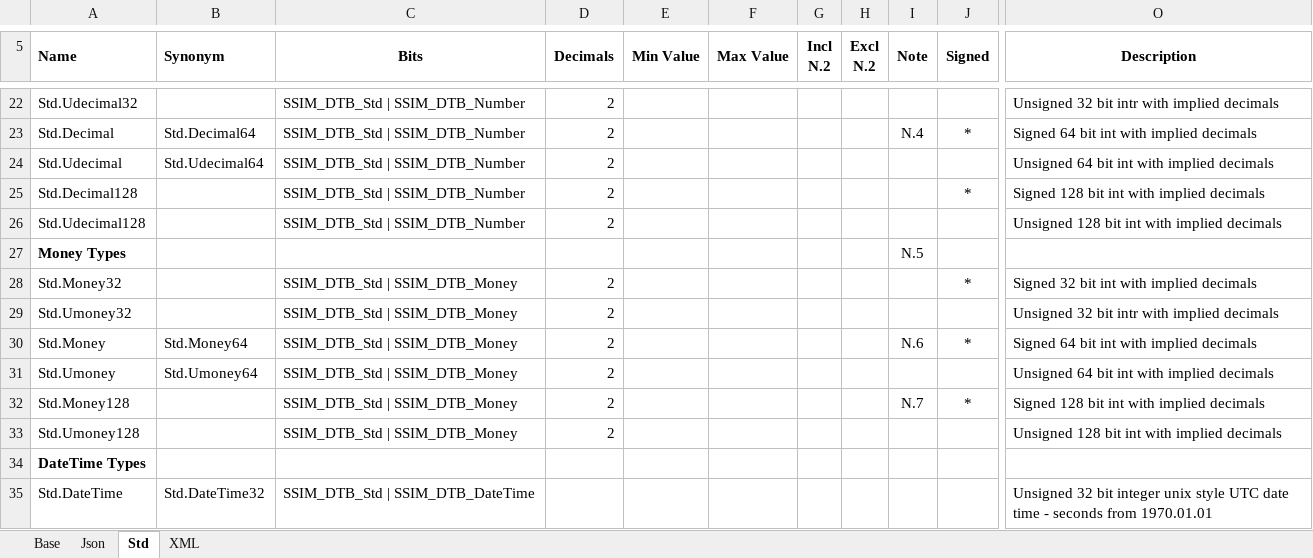
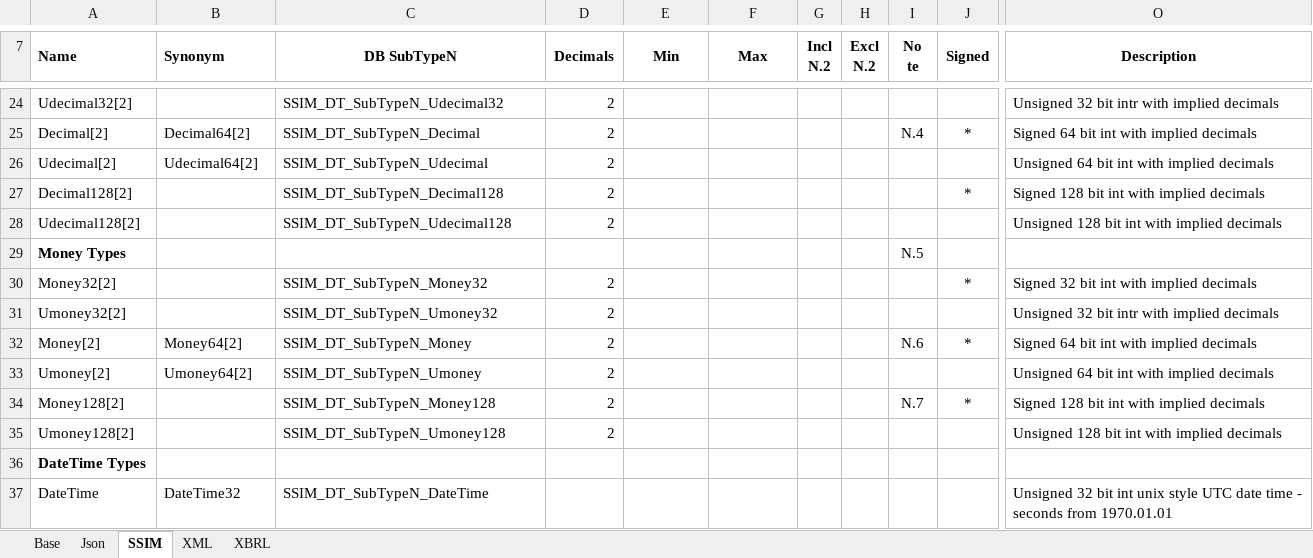
Before and after one commit to DavidPacio/SSIM-Prototype, an Excel workbook: Docs/SpreadSheets/SSIM Data Types.xlsx, sheet SSIM, drawn as a sheet; only a part is shown, gaps mark what is left out; values as stored, in another font and other column widths than the file's, no borders; addresses are those after the commit; ↵ is a line break in a cell; the diff covers the shown part only; the diff names each change by its address in the sheet, - before the commit and + after, or states it on an @@ line.

Commit message:
SSIM Docs and Datatypes wip

```diff
--- a/Docs/SpreadSheets/SSIM Data Types.xlsx (sheet SSIM)
+++ b/Docs/SpreadSheets/SSIM Data Types.xlsx (sheet SSIM)
-sheet tab: Std
+sheet tab: SSIM
+sheet tab: XBRL
-C7: Bits
+C7: DB SubTypeN
-E7: Min Value
+E7: Min
-F7: Max Value
+F7: Max
-I7: Note
+I7: No ↵ te
-A24 (Name): Std.Udecimal32
+A24 (Name): Udecimal32[2]
-C24 (DB SubTypeN): SSIM_DTB_Std | SSIM_DTB_Number
+C24 (DB SubTypeN): SSIM_DT_SubTypeN_Udecimal32
-A25 (Name): Std.Decimal
+A25 (Name): Decimal[2]
-B25 (Synonym): Std.Decimal64
+B25 (Synonym): Decimal64[2]
-C25 (DB SubTypeN): SSIM_DTB_Std | SSIM_DTB_Number
+C25 (DB SubTypeN): SSIM_DT_SubTypeN_Decimal
-A26 (Name): Std.Udecimal
+A26 (Name): Udecimal[2]
-B26 (Synonym): Std.Udecimal64
+B26 (Synonym): Udecimal64[2]
-C26 (DB SubTypeN): SSIM_DTB_Std | SSIM_DTB_Number
+C26 (DB SubTypeN): SSIM_DT_SubTypeN_Udecimal
-A27 (Name): Std.Decimal128
+A27 (Name): Decimal128[2]
-C27 (DB SubTypeN): SSIM_DTB_Std | SSIM_DTB_Number
+C27 (DB SubTypeN): SSIM_DT_SubTypeN_Decimal128
-A28 (Name): Std.Udecimal128
+A28 (Name): Udecimal128[2]
-C28 (DB SubTypeN): SSIM_DTB_Std | SSIM_DTB_Number
+C28 (DB SubTypeN): SSIM_DT_SubTypeN_Udecimal128
-A30 (Name): Std.Money32
+A30 (Name): Money32[2]
-C30 (DB SubTypeN): SSIM_DTB_Std | SSIM_DTB_Money
+C30 (DB SubTypeN): SSIM_DT_SubTypeN_Money32
-A31 (Name): Std.Umoney32
+A31 (Name): Umoney32[2]
-C31 (DB SubTypeN): SSIM_DTB_Std | SSIM_DTB_Money
+C31 (DB SubTypeN): SSIM_DT_SubTypeN_Umoney32
-A32 (Name): Std.Money
+A32 (Name): Money[2]
-B32 (Synonym): Std.Money64
+B32 (Synonym): Money64[2]
-C32 (DB SubTypeN): SSIM_DTB_Std | SSIM_DTB_Money
+C32 (DB SubTypeN): SSIM_DT_SubTypeN_Money
-A33 (Name): Std.Umoney
+A33 (Name): Umoney[2]
-B33 (Synonym): Std.Umoney64
+B33 (Synonym): Umoney64[2]
-C33 (DB SubTypeN): SSIM_DTB_Std | SSIM_DTB_Money
+C33 (DB SubTypeN): SSIM_DT_SubTypeN_Umoney
-A34 (Name): Std.Money128
+A34 (Name): Money128[2]
-C34 (DB SubTypeN): SSIM_DTB_Std | SSIM_DTB_Money
+C34 (DB SubTypeN): SSIM_DT_SubTypeN_Money128
-A35 (Name): Std.Umoney128
+A35 (Name): Umoney128[2]
-C35 (DB SubTypeN): SSIM_DTB_Std | SSIM_DTB_Money
+C35 (DB SubTypeN): SSIM_DT_SubTypeN_Umoney128
-A37 (Name): Std.DateTime
+A37 (Name): DateTime
-B37 (Synonym): Std.DateTime32
+B37 (Synonym): DateTime32
-C37 (DB SubTypeN): SSIM_DTB_Std | SSIM_DTB_DateTime
+C37 (DB SubTypeN): SSIM_DT_SubTypeN_DateTime
-O37 (Description): …32 bit integer unix style…
+O37 (Description): …32 bit int unix style…
```
Also changed, not shown: 6 added rows, 78 removed rows and 89 edited cells elsewhere in this sheet, sheet Base, sheet Json, sheet XML, formulas that keep their value, charts or pictures, 4 other files.
